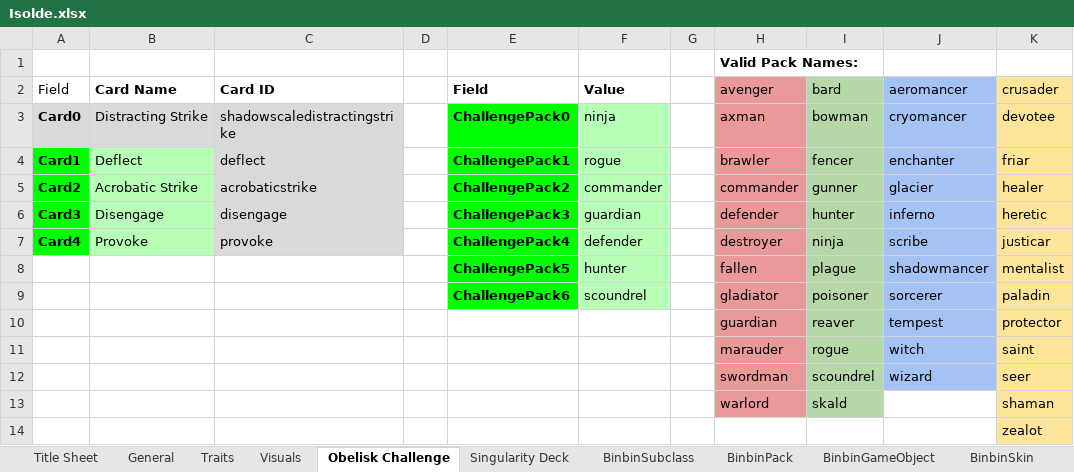
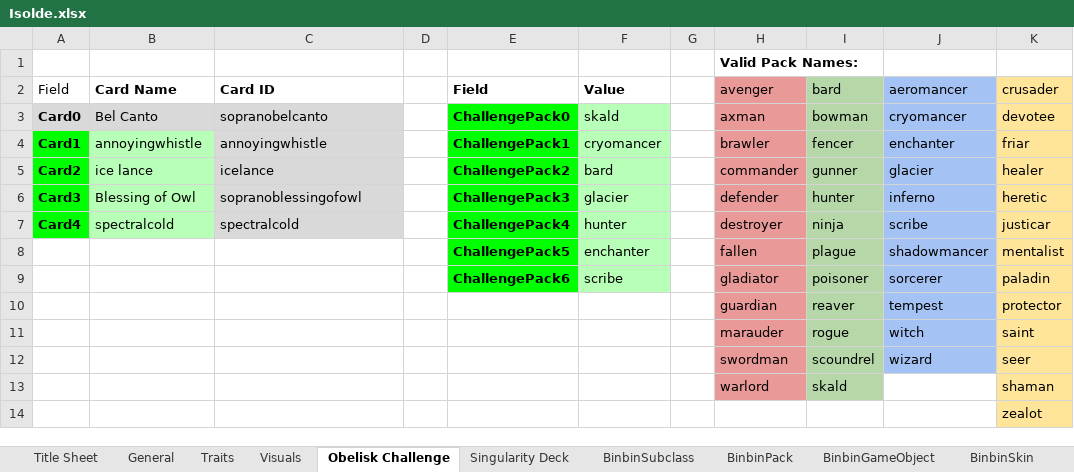
Before and after one commit to binbinmods/Isolde, an Excel workbook: Isolde.xlsx, sheet Obelisk Challenge, drawn as a sheet; values as stored, in another font and other column widths than the file's, no borders; charts and pictures and conditional formats and table styles not drawn; the diff names each change by its address in the sheet, - before the commit and + after, or states it on an @@ line.

```diff
--- a/Isolde.xlsx (sheet Obelisk Challenge)
+++ b/Isolde.xlsx (sheet Obelisk Challenge)
-B3 (Card Name): Distracting Strike
+B3 (Card Name): Bel Canto
-C3 (Card ID): shadowscaledistractingstrike
+C3 (Card ID): sopranobelcanto
-F3 (Value): ninja
+F3 (Value): skald
-B4 (Card Name): Deflect
+B4 (Card Name): annoyingwhistle
-C4 (Card ID): deflect
+C4 (Card ID): annoyingwhistle
-F4 (Value): rogue
+F4 (Value): cryomancer
-B5 (Card Name): Acrobatic Strike
+B5 (Card Name): ice lance
-C5 (Card ID): acrobaticstrike
+C5 (Card ID): icelance
-F5 (Value): commander
+F5 (Value): bard
-B6 (Card Name): Disengage
+B6 (Card Name): Blessing of Owl
-C6 (Card ID): disengage
+C6 (Card ID): sopranoblessingofowl
-F6 (Value): guardian
+F6 (Value): glacier
-B7 (Card Name): Provoke
+B7 (Card Name): spectralcold
-C7 (Card ID): provoke
+C7 (Card ID): spectralcold
-F7 (Value): defender
+F7 (Value): hunter
-F8 (Value): hunter
+F8 (Value): enchanter
-F9 (Value): scoundrel
+F9 (Value): scribe
```
Also changed, not shown: sheet BinbinSubclass, sheet Singularity Deck, sheet BinbinTraits, sheet General, sheet Traits, sheet BinbinPack, 4 more sheets, formulas that keep their value, hidden cells, 23 other files.
